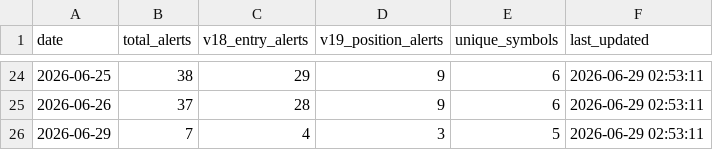
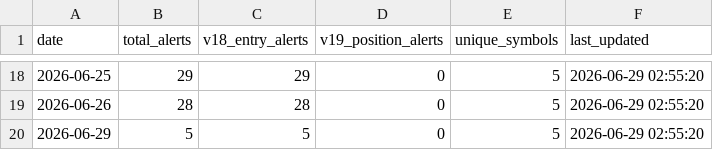
Before and after one commit to tothanhhai02090286-rgb/trading-bot-vn, a CSV file: tracker_output/v193_daily_summary.csv, drawn as a sheet; only a part is shown, gaps mark what is left out; the diff covers the shown part only.

Commit message:
V19.3.1 journal sync: update daily summary

```diff
--- a/tracker_output/v193_daily_summary.csv
+++ b/tracker_output/v193_daily_summary.csv
@@ -24,3 +18,3 @@
-2026-06-25,38,29,9,6,2026-06-29 02:53:11
-2026-06-26,37,28,9,6,2026-06-29 02:53:11
-2026-06-29,7,4,3,5,2026-06-29 02:53:11
+2026-06-25,29,29,0,5,2026-06-29 02:55:20
+2026-06-26,28,28,0,5,2026-06-29 02:55:20
+2026-06-29,5,5,0,5,2026-06-29 02:55:20
```
Also changed, not shown: 6 removed rows and 64 edited cells elsewhere in this file.
